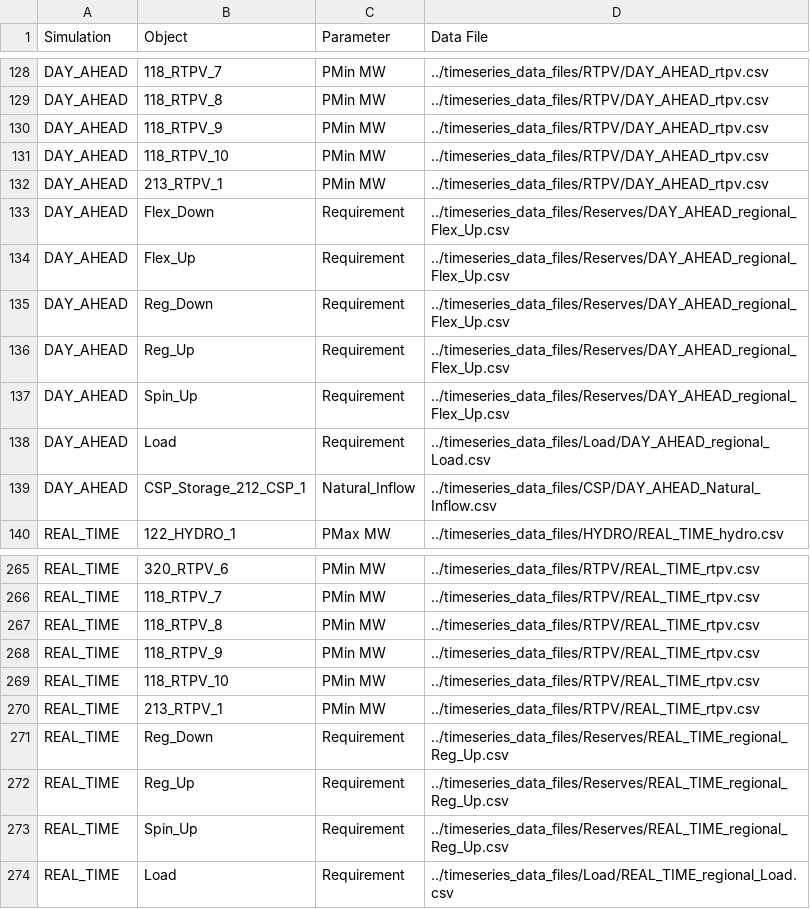
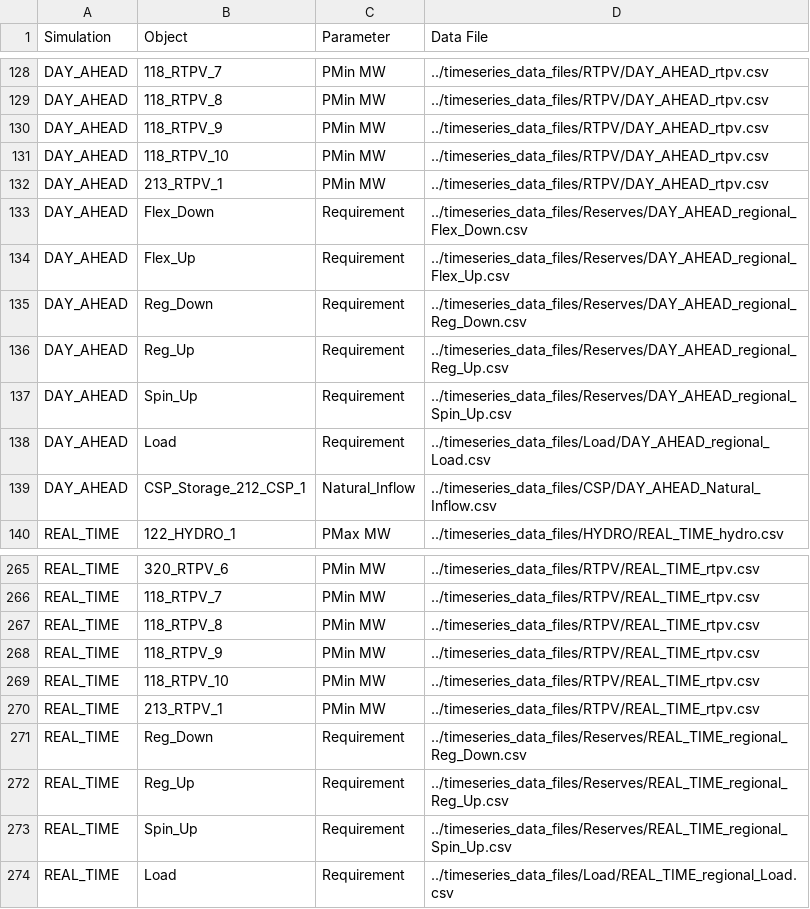
Before and after one commit to GridMod/RTS-GMLC, a CSV file: RTS_Data/SourceData/timeseries_pointers.csv, drawn as a sheet; only a part is shown, gaps mark what is left out.

Commit message:
fixing some pointers

```diff
--- a/RTS_Data/SourceData/timeseries_pointers.csv
+++ b/RTS_Data/SourceData/timeseries_pointers.csv
@@ -132,7 +132,7 @@ DAY_AHEAD,118_RTPV_10,PMin MW,../timeseries_data_files/RTPV/DAY_AHEAD_rtpv.csv
 DAY_AHEAD,213_RTPV_1,PMin MW,../timeseries_data_files/RTPV/DAY_AHEAD_rtpv.csv
-DAY_AHEAD,Flex_Down,Requirement,../timeseries_data_files/Reserves/DAY_AHEAD_regional_Flex_Up.csv
+DAY_AHEAD,Flex_Down,Requirement,../timeseries_data_files/Reserves/DAY_AHEAD_regional_Flex_Down.csv
 DAY_AHEAD,Flex_Up,Requirement,../timeseries_data_files/Reserves/DAY_AHEAD_regional_Flex_Up.csv
-DAY_AHEAD,Reg_Down,Requirement,../timeseries_data_files/Reserves/DAY_AHEAD_regional_Flex_Up.csv
-DAY_AHEAD,Reg_Up,Requirement,../timeseries_data_files/Reserves/DAY_AHEAD_regional_Flex_Up.csv
-DAY_AHEAD,Spin_Up,Requirement,../timeseries_data_files/Reserves/DAY_AHEAD_regional_Flex_Up.csv
+DAY_AHEAD,Reg_Down,Requirement,../timeseries_data_files/Reserves/DAY_AHEAD_regional_Reg_Down.csv
+DAY_AHEAD,Reg_Up,Requirement,../timeseries_data_files/Reserves/DAY_AHEAD_regional_Reg_Up.csv
+DAY_AHEAD,Spin_Up,Requirement,../timeseries_data_files/Reserves/DAY_AHEAD_regional_Spin_Up.csv
 DAY_AHEAD,Load,Requirement,../timeseries_data_files/Load/DAY_AHEAD_regional_Load.csv
@@ -270,5 +270,5 @@ REAL_TIME,118_RTPV_10,PMin MW,../timeseries_data_files/RTPV/REAL_TIME_rtpv.csv
 REAL_TIME,213_RTPV_1,PMin MW,../timeseries_data_files/RTPV/REAL_TIME_rtpv.csv
-REAL_TIME,Reg_Down,Requirement,../timeseries_data_files/Reserves/REAL_TIME_regional_Reg_Up.csv
+REAL_TIME,Reg_Down,Requirement,../timeseries_data_files/Reserves/REAL_TIME_regional_Reg_Down.csv
 REAL_TIME,Reg_Up,Requirement,../timeseries_data_files/Reserves/REAL_TIME_regional_Reg_Up.csv
-REAL_TIME,Spin_Up,Requirement,../timeseries_data_files/Reserves/REAL_TIME_regional_Reg_Up.csv
+REAL_TIME,Spin_Up,Requirement,../timeseries_data_files/Reserves/REAL_TIME_regional_Spin_Up.csv
 REAL_TIME,Load,Requirement,../timeseries_data_files/Load/REAL_TIME_regional_Load.csv
```
